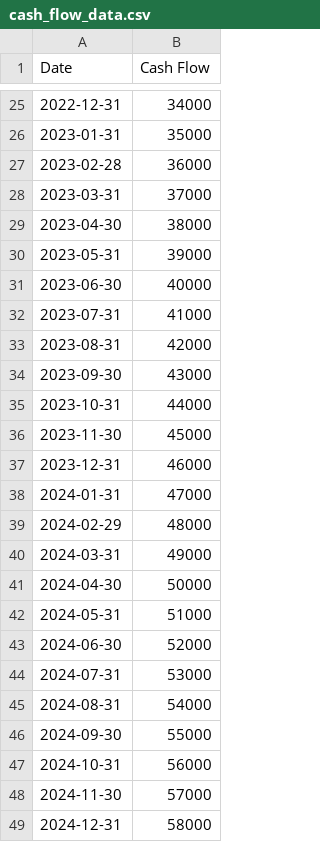
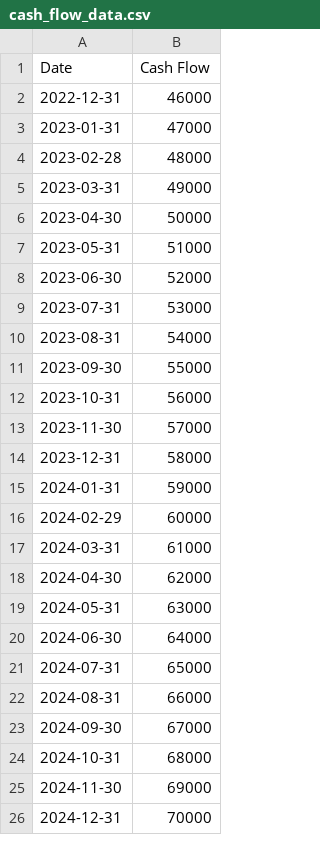
Before and after one commit to GizawAAiT/Turing_Data, a CSV file: data/cash_flow_data.csv, drawn as a sheet; only a part is shown, gaps mark what is left out; the diff covers the shown part only.

Commit message:
cor

```diff
--- a/data/cash_flow_data.csv
+++ b/data/cash_flow_data.csv
@@ -25,25 +2,25 @@ Date,Cash Flow
-2022-12-31,34000
-2023-01-31,35000
-2023-02-28,36000
-2023-03-31,37000
-2023-04-30,38000
-2023-05-31,39000
-2023-06-30,40000
-2023-07-31,41000
-2023-08-31,42000
-2023-09-30,43000
-2023-10-31,44000
-2023-11-30,45000
-2023-12-31,46000
-2024-01-31,47000
-2024-02-29,48000
-2024-03-31,49000
-2024-04-30,50000
-2024-05-31,51000
-2024-06-30,52000
-2024-07-31,53000
-2024-08-31,54000
-2024-09-30,55000
-2024-10-31,56000
-2024-11-30,57000
-2024-12-31,58000
+2022-12-31,46000
+2023-01-31,47000
+2023-02-28,48000
+2023-03-31,49000
+2023-04-30,50000
+2023-05-31,51000
+2023-06-30,52000
+2023-07-31,53000
+2023-08-31,54000
+2023-09-30,55000
+2023-10-31,56000
+2023-11-30,57000
+2023-12-31,58000
+2024-01-31,59000
+2024-02-29,60000
+2024-03-31,61000
+2024-04-30,62000
+2024-05-31,63000
+2024-06-30,64000
+2024-07-31,65000
+2024-08-31,66000
+2024-09-30,67000
+2024-10-31,68000
+2024-11-30,69000
+2024-12-31,70000
```
Also changed, not shown: 23 removed rows elsewhere in this file.
